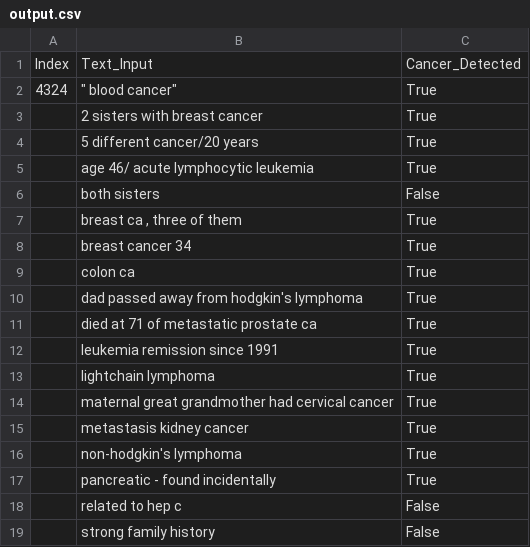
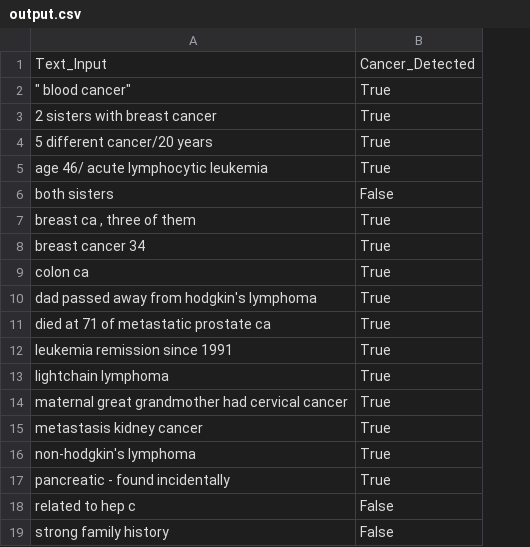
Before and after one commit to kevinkurek/llm_cancer_screening, a CSV file: output.csv, drawn as a sheet; the diff names each change by its address in the sheet, - before the commit and + after, or states it on an @@ line.

Commit message:
remove excess "Index" from output df

```diff
--- a/output.csv
+++ b/output.csv
-column A, rows 1-2: Index | 4324
```
Also changed, not shown: 1 other file.
